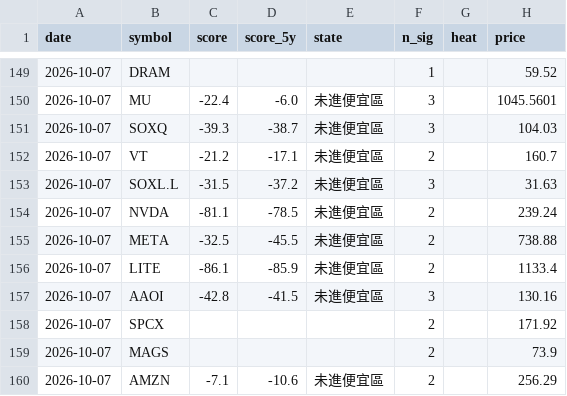
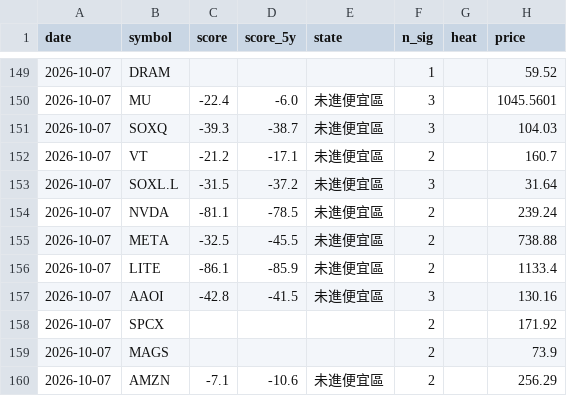
Before and after one commit to BeckWang888/cheap-dashboard, a CSV file: state/signal_log.csv, drawn as a sheet; only a part is shown, gaps mark what is left out.

```diff
--- a/state/signal_log.csv
+++ b/state/signal_log.csv
@@ -152,3 +152,3 @@ date,symbol,score,score_5y,state,n_sig,heat,price
 2026-10-07,VT,-21.2,-17.1,未進便宜區,2,,160.7
-2026-10-07,SOXL.L,-31.5,-37.2,未進便宜區,3,,31.63
+2026-10-07,SOXL.L,-31.5,-37.2,未進便宜區,3,,31.64
 2026-10-07,NVDA,-81.1,-78.5,未進便宜區,2,,239.24
```
